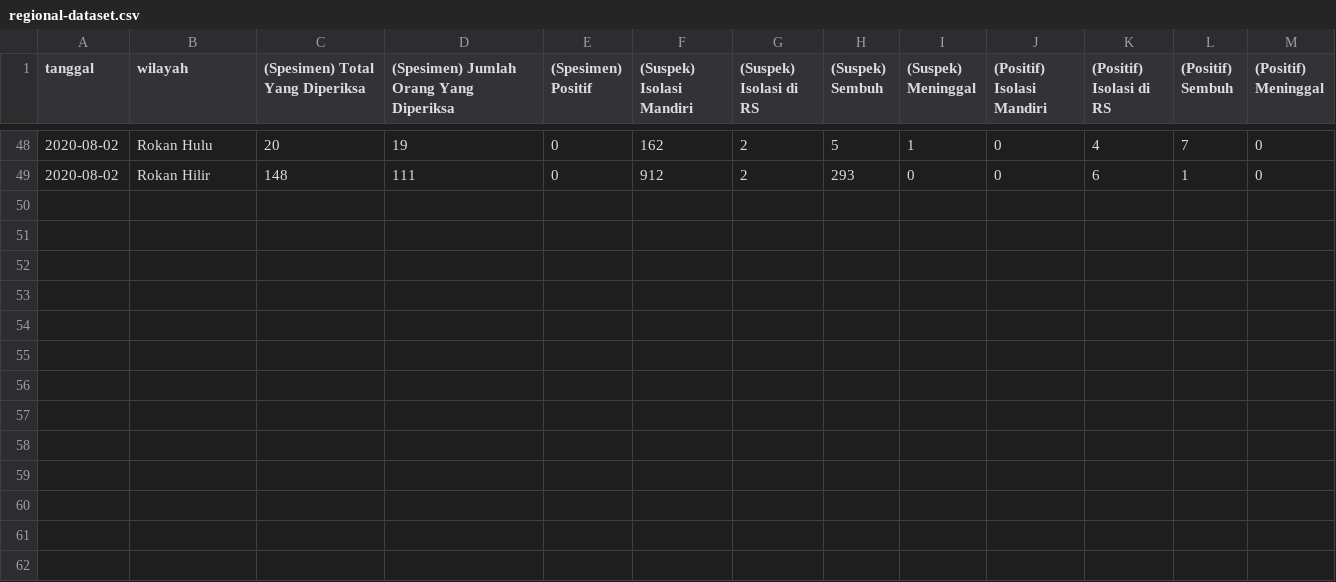
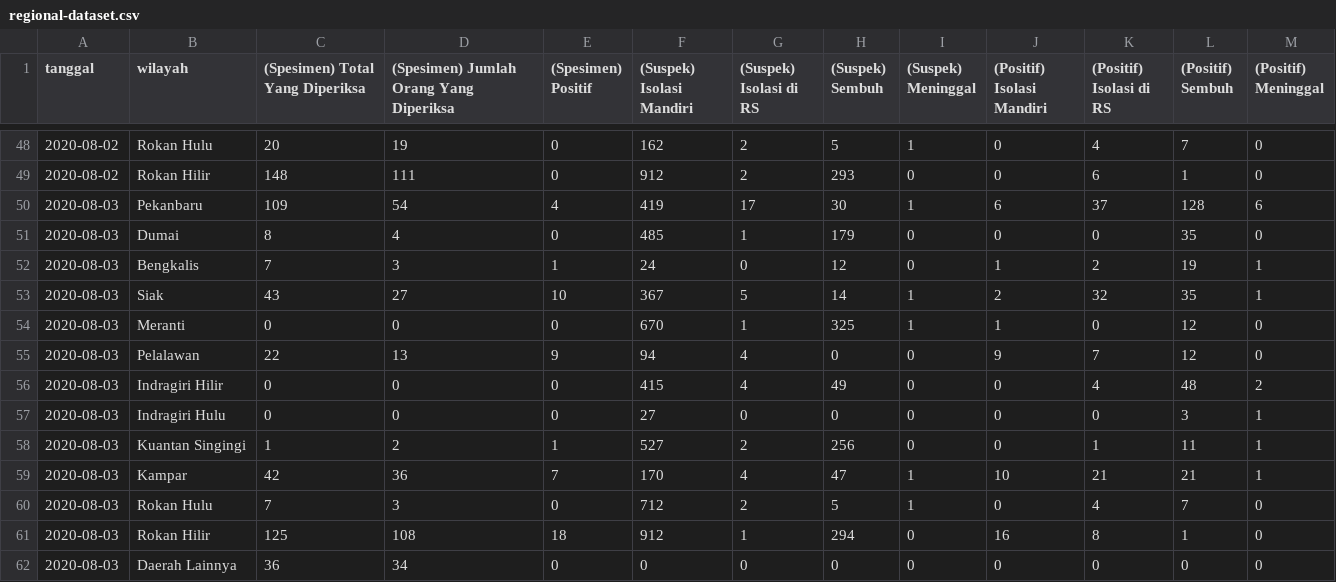
Before and after one commit to khalidmeister/covid-riau-tracker, a CSV file: regional-dataset.csv, drawn as a sheet; only a part is shown, gaps mark what is left out; the diff names each change by its address in the sheet, - before the commit and + after, or states it on an @@ line.

```diff
--- a/regional-dataset.csv
+++ b/regional-dataset.csv
+row 50: 2020-08-03 | Pekanbaru | 109 | 54 | 4 | 419 | 17 | 30 | 1 | 6 | 37 | 128 | 6
+row 51: 2020-08-03 | Dumai | 8 | 4 | 0 | 485 | 1 | 179 | 0 | 0 | 0 | 35 | 0
+row 52: 2020-08-03 | Bengkalis | 7 | 3 | 1 | 24 | 0 | 12 | 0 | 1 | 2 | 19 | 1
+row 53: 2020-08-03 | Siak | 43 | 27 | 10 | 367 | 5 | 14 | 1 | 2 | 32 | 35 | 1
+row 54: 2020-08-03 | Meranti | 0 | 0 | 0 | 670 | 1 | 325 | 1 | 1 | 0 | 12 | 0
+row 55: 2020-08-03 | Pelalawan | 22 | 13 | 9 | 94 | 4 | 0 | 0 | 9 | 7 | 12 | 0
+row 56: 2020-08-03 | Indragiri Hilir | 0 | 0 | 0 | 415 | 4 | 49 | 0 | 0 | 4 | 48 | 2
+row 57: 2020-08-03 | Indragiri Hulu | 0 | 0 | 0 | 27 | 0 | 0 | 0 | 0 | 0 | 3 | 1
+row 58: 2020-08-03 | Kuantan Singingi | 1 | 2 | 1 | 527 | 2 | 256 | 0 | 0 | 1 | 11 | 1
+row 59: 2020-08-03 | Kampar | 42 | 36 | 7 | 170 | 4 | 47 | 1 | 10 | 21 | 21 | 1
+row 60: 2020-08-03 | Rokan Hulu | 7 | 3 | 0 | 712 | 2 | 5 | 1 | 0 | 4 | 7 | 0
+row 61: 2020-08-03 | Rokan Hilir | 125 | 108 | 18 | 912 | 1 | 294 | 0 | 16 | 8 | 1 | 0
+row 62: 2020-08-03 | Daerah Lainnya | 36 | 34 | 0 | 0 | 0 | 0 | 0 | 0 | 0 | 0 | 0
```
Also changed, not shown: riau-dataset.csv, rohul.csv, 1 other file.
